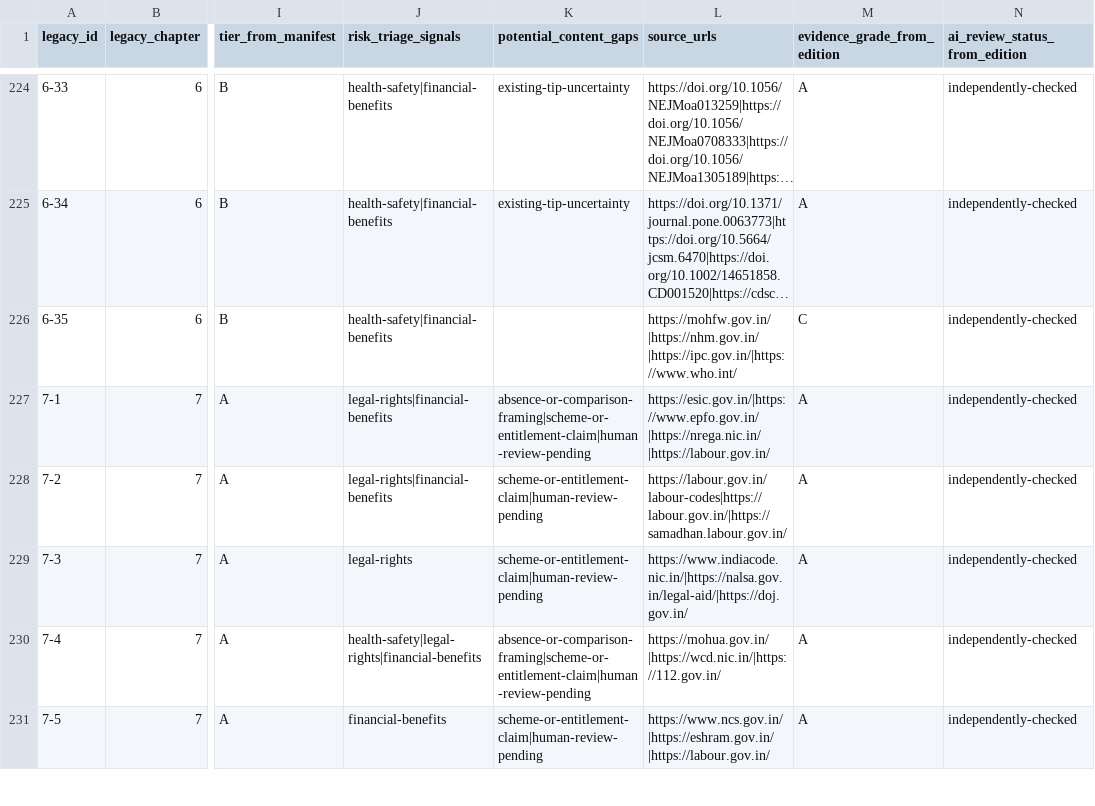
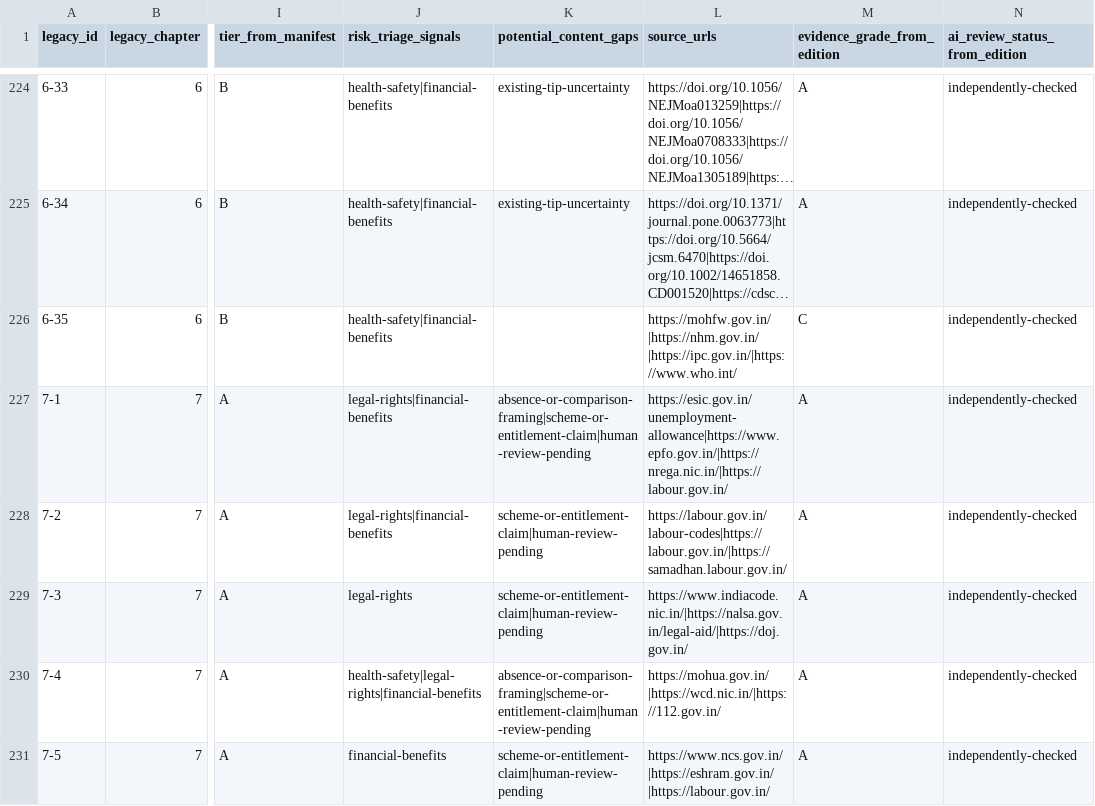
Before and after one commit to RohannShetty/LifeAsUsual, a CSV file: reports/india-first-inventory/legacy-inventory.csv, drawn as a sheet; only a part is shown, gaps mark what is left out; long unchanged cells end in …; the diff names each change by its address in the sheet, - before the commit and + after, or states it on an @@ line.

Commit message:
chore(editorial): resync the inventory after the chapter 7 source change

```diff
--- a/reports/india-first-inventory/legacy-inventory.csv
+++ b/reports/india-first-inventory/legacy-inventory.csv
-L227 (source_urls): https://esic.gov.in/|https://www.epfo.gov.in/|https://nrega.nic.in/|https://labour.gov.in/
+L227 (source_urls): https://esic.gov.in/unemployment-allowance|https://www.epfo.gov.in/|https://nrega.nic.in/|https://labour.gov.in/
```
